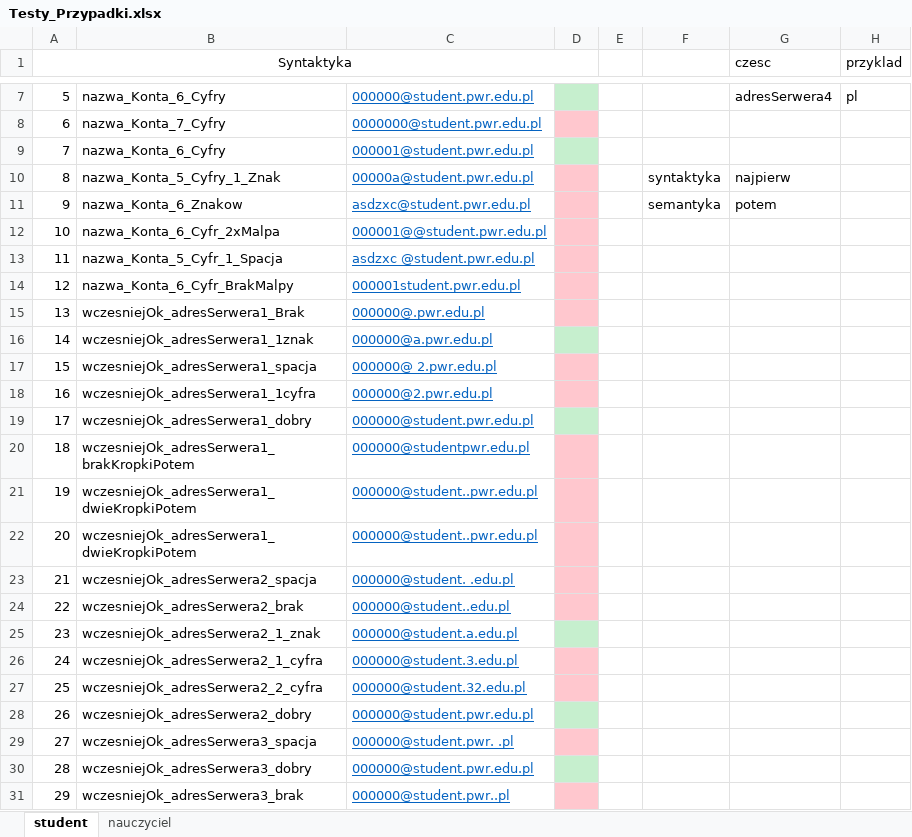
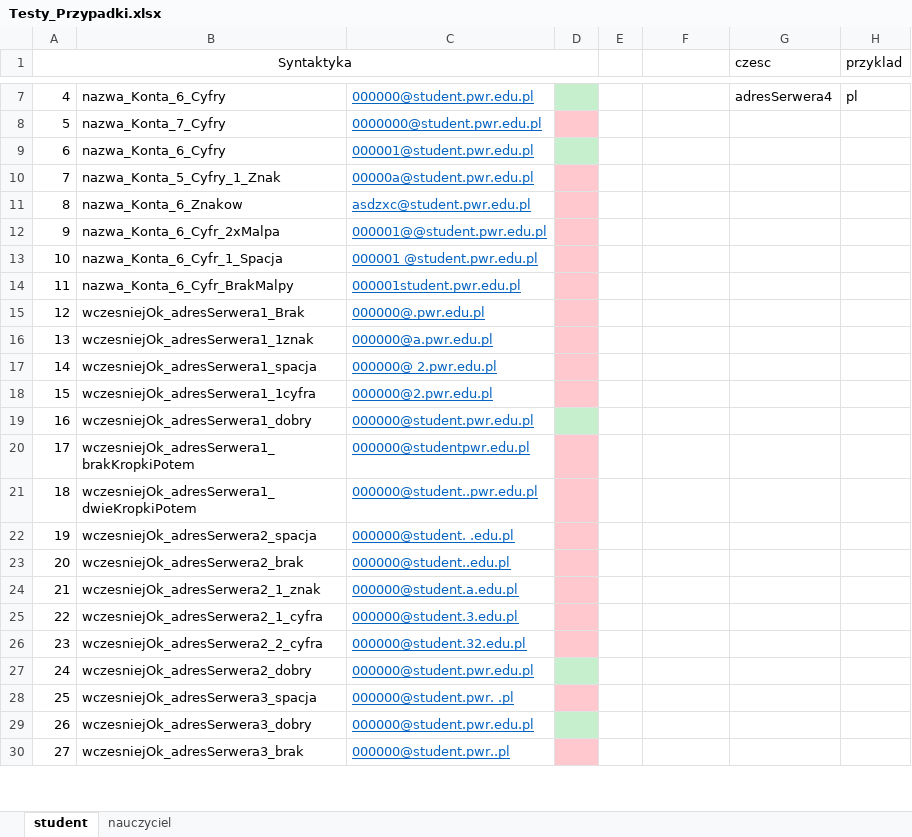
Before and after one commit to trunksBT/TempForSchool, an Excel workbook: PIO_DPU_Slownik_Scenariusz/Testy_Przypadki.xlsx, sheet student, drawn as a sheet; only a part is shown, gaps mark what is left out; values as stored, in another font and other column widths than the file's, no borders; removed rows and columns are numbered as before the commit, all else as after; the diff covers the shown part only; the diff names each change by its address in the sheet, - before the commit and + after, or states it on an @@ line.

```diff
--- a/PIO_DPU_Slownik_Scenariusz/Testy_Przypadki.xlsx (sheet student)
+++ b/PIO_DPU_Slownik_Scenariusz/Testy_Przypadki.xlsx (sheet student)
@@ column A (Syntaktyka) renumbered between rows 3 and 44 @@
-F10: syntaktyka
+F10: (empty)
-G10 (czesc): najpierw
+G10 (czesc): (empty)
-F11: semantyka
+F11: (empty)
-G11 (czesc): potem
+G11 (czesc): (empty)
-B13: nazwa_Konta_5_Cyfr_1_Spacja
+B13: nazwa_Konta_6_Cyfr_1_Spacja
-C13: asdzxc @student.pwr.edu.pl
+C13: 000001 @student.pwr.edu.pl
-D16 fill: #C6EFCE
+D16 fill: #FFC7CE
-row 21: 19 | wczesniejOk_adresSerwera1_dwieKropkiPotem | 000000@student..pwr.edu.pl
-D24 fill: #C6EFCE
+D24 fill: #FFC7CE
```
Also changed, not shown: 2 added rows, 4 removed rows, 1 edited cell and cell formats elsewhere in this sheet, sheet nauczyciel.
